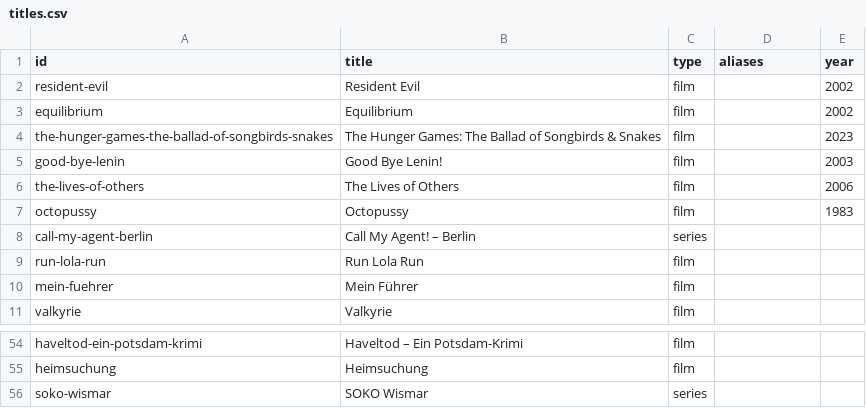
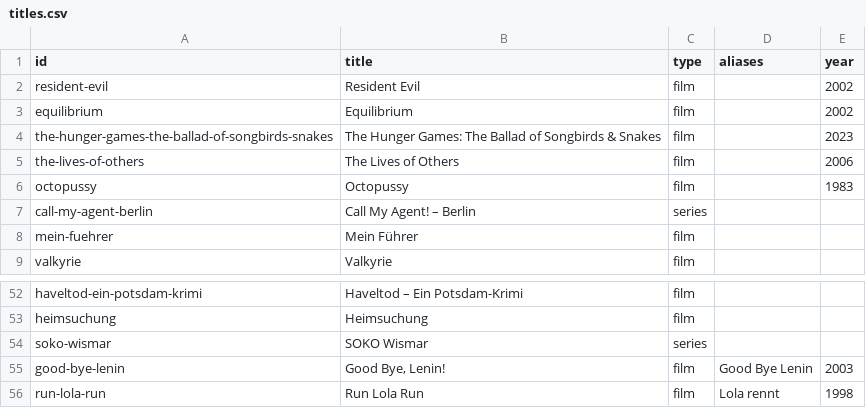
Before and after one commit to mahira13/screen-passport, a CSV file: data/incoming/seed/titles.csv, drawn as a sheet; only a part is shown, gaps mark what is left out; removed rows and columns are numbered as before the commit, all else as after; the diff names each change by its address in the sheet, - before the commit and + after, or states it on an @@ line.

```diff
--- a/data/incoming/seed/titles.csv
+++ b/data/incoming/seed/titles.csv
-row 5: good-bye-lenin | Good Bye Lenin! | film |  | 2003
-row 9: run-lola-run | Run Lola Run | film
+row 55: good-bye-lenin | Good Bye, Lenin! | film | Good Bye Lenin | 2003
+row 56: run-lola-run | Run Lola Run | film | Lola rennt | 1998
```
Also changed, not shown: data/incoming/seed/location_works.csv, data/incoming/seed/locations.csv, 10 other files.
